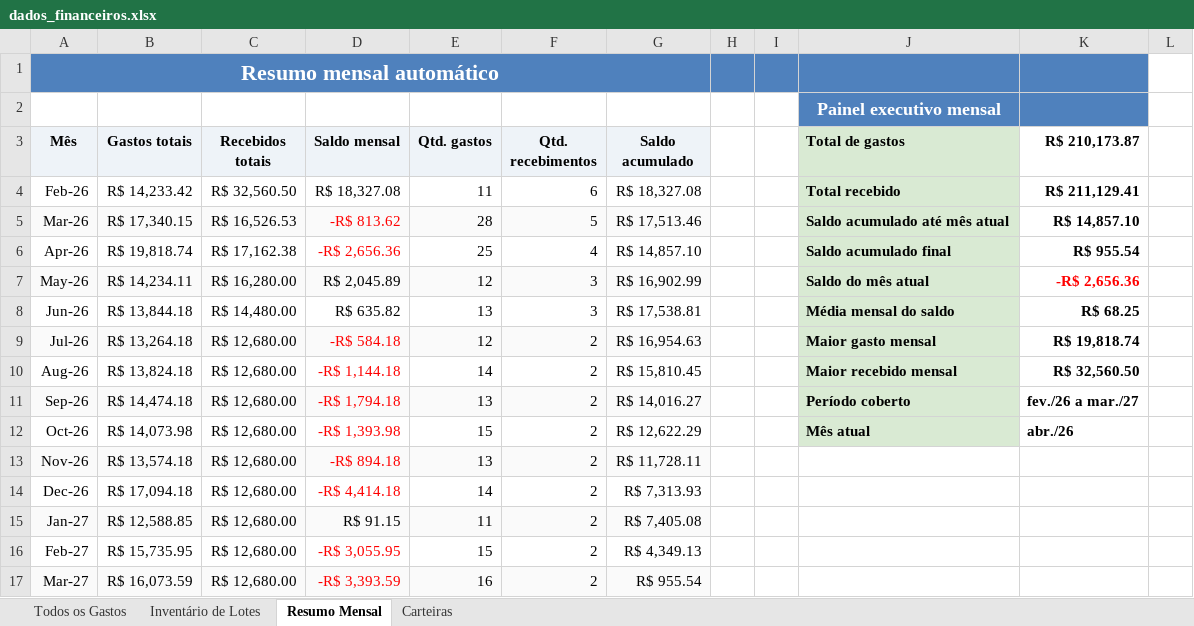
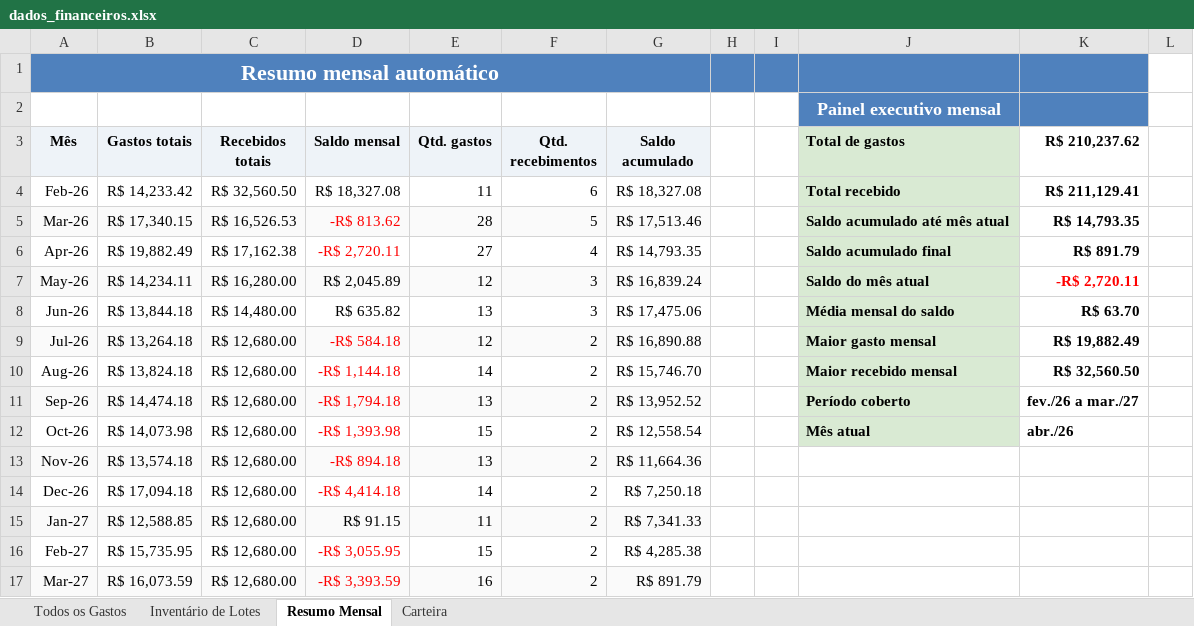
Before and after one commit to WevertonGomesCosta/payment-investment-allocation, an Excel workbook: dados/dados_financeiros.xlsx, sheet Resumo Mensal, drawn as a sheet; values as stored, in another font and other column widths than the file's, no borders; charts and pictures not drawn; the diff names each change by its address in the sheet, - before the commit and + after, or states it on an @@ line.

```diff
--- a/dados/dados_financeiros.xlsx (sheet Resumo Mensal)
+++ b/dados/dados_financeiros.xlsx (sheet Resumo Mensal)
-sheet tab: Carteiras
+sheet tab: Carteira
-K3: R$ 210,173.87
+K3: R$ 210,237.62
-K5 (R$ 210,237.62): R$ 14,857.10
+K5 (R$ 210,237.62): R$ 14,793.35
-B6 (Gastos totais): R$ 19,818.74
+B6 (Gastos totais): R$ 19,882.49
-D6 (Saldo mensal): -R$ 2,656.36
+D6 (Saldo mensal): -R$ 2,720.11
-E6 (Qtd. gastos): 25
+E6 (Qtd. gastos): 27
-G6 (Saldo acumulado): R$ 14,857.10
+G6 (Saldo acumulado): R$ 14,793.35
-K6 (R$ 210,237.62): R$ 955.54
+K6 (R$ 210,237.62): R$ 891.79
-G7 (Saldo acumulado): R$ 16,902.99
+G7 (Saldo acumulado): R$ 16,839.24
-K7 (R$ 210,237.62): -R$ 2,656.36
+K7 (R$ 210,237.62): -R$ 2,720.11
-G8 (Saldo acumulado): R$ 17,538.81
+G8 (Saldo acumulado): R$ 17,475.06
-K8 (R$ 210,237.62): R$ 68.25
+K8 (R$ 210,237.62): R$ 63.70
-G9 (Saldo acumulado): R$ 16,954.63
+G9 (Saldo acumulado): R$ 16,890.88
-K9 (R$ 210,237.62): R$ 19,818.74
+K9 (R$ 210,237.62): R$ 19,882.49
-G10 (Saldo acumulado): R$ 15,810.45
+G10 (Saldo acumulado): R$ 15,746.70
-G11 (Saldo acumulado): R$ 14,016.27
+G11 (Saldo acumulado): R$ 13,952.52
-G12 (Saldo acumulado): R$ 12,622.29
+G12 (Saldo acumulado): R$ 12,558.54
-G13 (Saldo acumulado): R$ 11,728.11
+G13 (Saldo acumulado): R$ 11,664.36
-G14 (Saldo acumulado): R$ 7,313.93
+G14 (Saldo acumulado): R$ 7,250.18
-G15 (Saldo acumulado): R$ 7,405.08
+G15 (Saldo acumulado): R$ 7,341.33
-G16 (Saldo acumulado): R$ 4,349.13
+G16 (Saldo acumulado): R$ 4,285.38
-G17 (Saldo acumulado): R$ 955.54
+G17 (Saldo acumulado): R$ 891.79
```
Also changed, not shown: sheet Carteira, sheet Todos os Gastos, charts or pictures, 2 other files.
